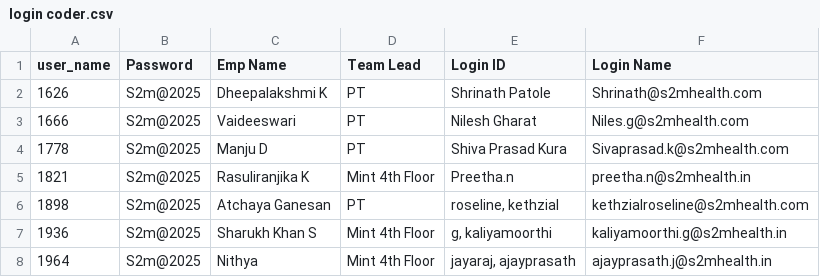
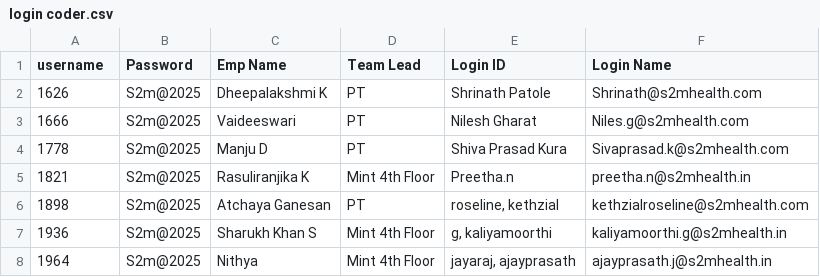
Before and after one commit to Sobha199/time-4, a CSV file: login coder.csv, drawn as a sheet; only a part is shown.

Commit message:
Update login coder.csv

```diff
--- a/login coder.csv
+++ b/login coder.csv
@@ -1,2 +1,2 @@
-user_name,Password,Emp Name,Team Lead,Login ID,Login Name
+username,Password,Emp Name,Team Lead,Login ID,Login Name
 1626,S2m@2025,Dheepalakshmi K,PT,Shrinath Patole,Shrinath@s2mhealth.com
```
